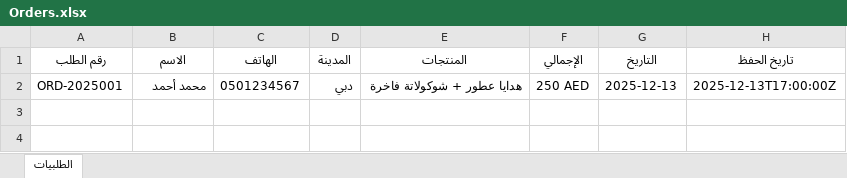
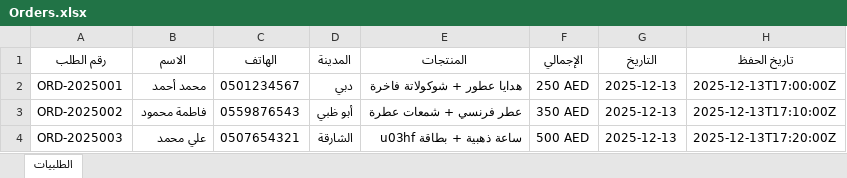
Before and after one commit to sherow1982/M5zoon-alarab, an Excel workbook: data/Orders.xlsx, sheet الطلبيات, drawn as a sheet; values as stored, in another font and other column widths than the file's, no borders; the diff names each change by its address in the sheet, - before the commit and + after, or states it on an @@ line.

```diff
--- a/data/Orders.xlsx (sheet الطلبيات)
+++ b/data/Orders.xlsx (sheet الطلبيات)
+row 3: ORD-2025002 | فاطمة محمود | 0559876543 | أبو ظبي | عطر فرنسي + شمعات عطرة | 350 AED | 2025-12-13 | 2025-12-13T17:10:00Z
+row 4: ORD-2025003 | علي محمد | 0507654321 | الشارقة | ساعة ذهبية + بطاقة u03hf | 500 AED | 2025-12-13 | 2025-12-13T17:20:00Z
```
